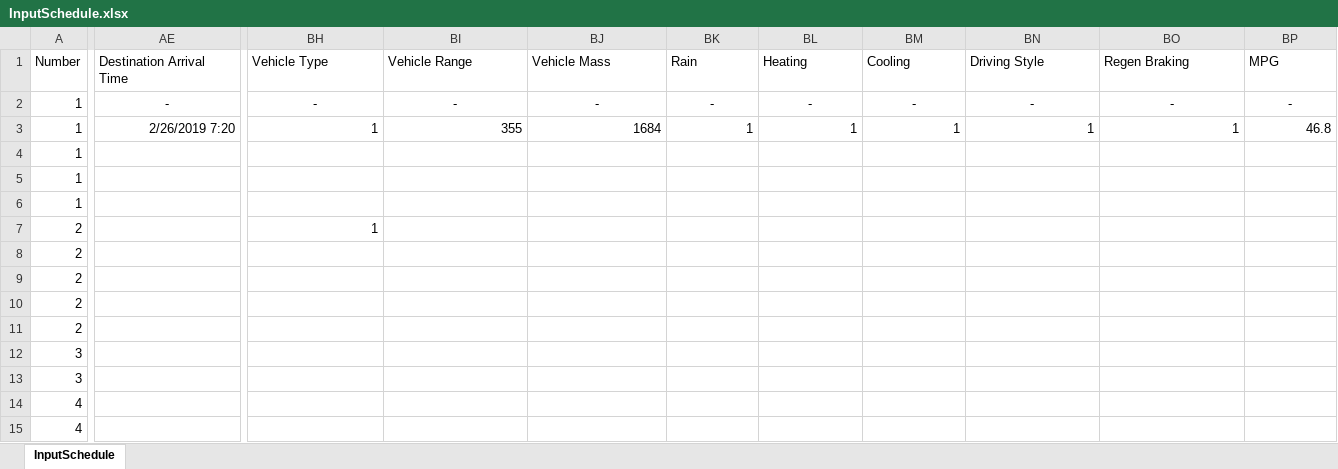
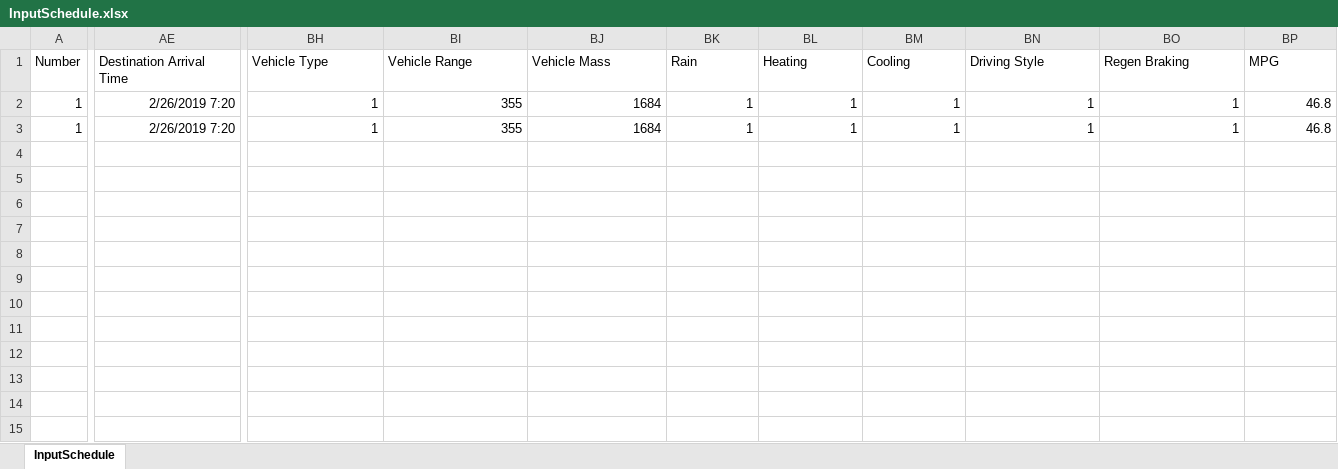
Before and after one commit to 10sukhiay/DP5_modelling, an Excel workbook: Inputs/InputSchedule.xlsx, sheet InputSchedule, drawn as a sheet; only a part is shown, gaps mark what is left out; values as stored, in another font and other column widths than the file's, no borders; conditional formats not drawn; rows hold the shown columns only; the diff covers the shown part only; the diff names each change by its address in the sheet, - before the commit and + after, or states it on an @@ line.

```diff
--- a/Inputs/InputSchedule.xlsx (sheet InputSchedule)
+++ b/Inputs/InputSchedule.xlsx (sheet InputSchedule)
-AE2 (Destination Arrival Time): -
+AE2 (Destination Arrival Time): 2/26/2019 7:20
-AE2 alignment: center
+AE2 alignment: right
-BH2 (Vehicle Type): -
+BH2 (Vehicle Type): 1
-BH2:BP2 alignment: center
+BH2:BP2 alignment: right
-BI2 (Vehicle Range): -
+BI2 (Vehicle Range): 355
-BJ2 (Vehicle Mass): -
+BJ2 (Vehicle Mass): 1684
-BK2 (Rain): -
+BK2 (Rain): 1
-BL2 (Heating): -
+BL2 (Heating): 1
-BM2 (Cooling): -
+BM2 (Cooling): 1
-BN2 (Driving Style): -
+BN2 (Driving Style): 1
-BO2 (Regen Braking): -
+BO2 (Regen Braking): 1
-BP2 (MPG): -
+BP2 (MPG): 46.8
-row 4: 1
-row 5: 1
-row 6: 1
-row 7: 2 |  | 1
-row 8: 2
-row 9: 2
-row 10: 2
-row 11: 2
-row 12: 3
-row 13: 3
-row 14: 4
-row 15: 4
```
Also changed, not shown: 4 edited cells and cell formats elsewhere in this sheet, 2 other files.
